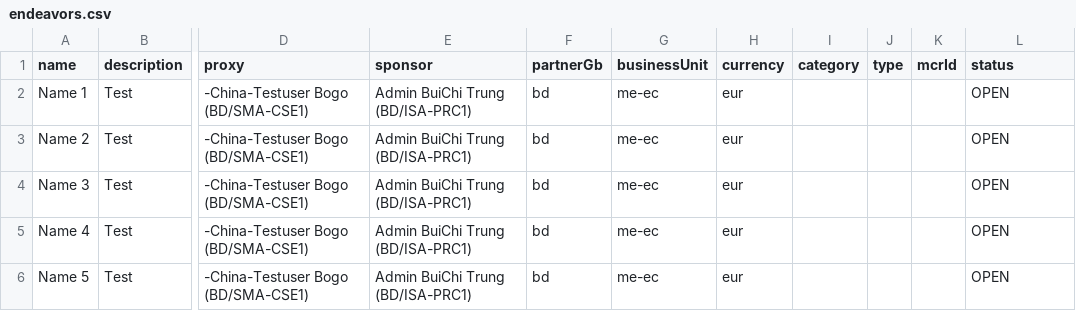
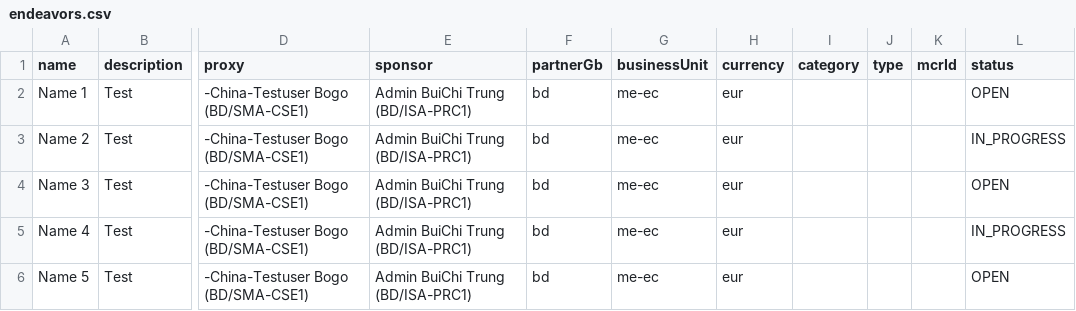
Before and after one commit to tda81hc/nova-apps-helper, a CSV file: src/data/endeavors.csv, drawn as a sheet; only a part is shown, gaps mark what is left out; the diff names each change by its address in the sheet, - before the commit and + after, or states it on an @@ line.

```diff
--- a/src/data/endeavors.csv
+++ b/src/data/endeavors.csv
-L3 (status): OPEN
+L3 (status): IN_PROGRESS
-L5 (status): OPEN
+L5 (status): IN_PROGRESS
```
Also changed, not shown: 11 other files.
